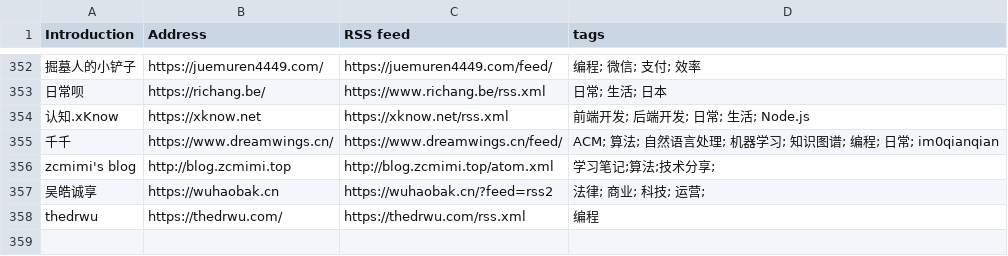
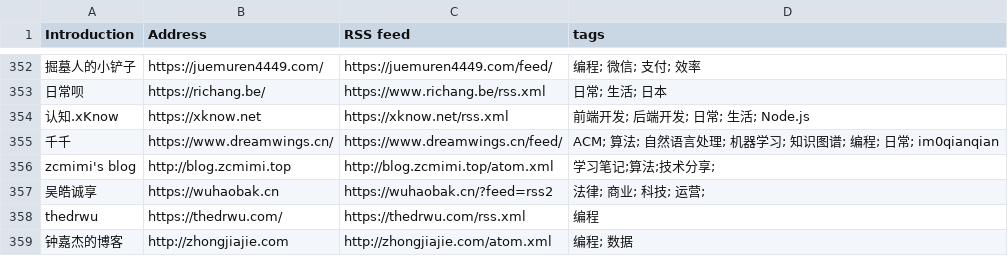
Before and after one commit to shidenggui/bloghub, a CSV file: backend/assets/blogs-original.csv, drawn as a sheet; only a part is shown, gaps mark what is left out; the diff names each change by its address in the sheet, - before the commit and + after, or states it on an @@ line.

Commit message:
Add zhongjiajie'blog

```diff
--- a/backend/assets/blogs-original.csv
+++ b/backend/assets/blogs-original.csv
+row 359: 钟嘉杰的博客 | http://zhongjiajie.com | http://zhongjiajie.com/atom.xml | 编程; 数据
```
